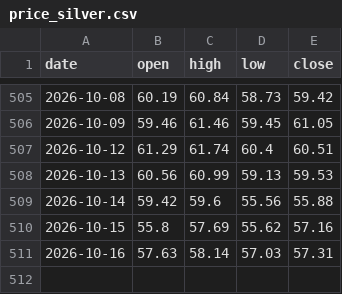
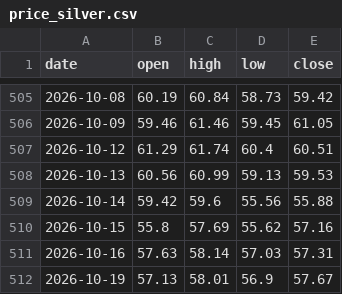
Before and after one commit to Allenvip1/G-F-U-T, a CSV file: data/price_silver.csv, drawn as a sheet; only a part is shown, gaps mark what is left out.

```diff
--- a/data/price_silver.csv
+++ b/data/price_silver.csv
@@ -511 +511,2 @@ date,open,high,low,close
 2026-10-16,57.63,58.14,57.03,57.31
+2026-10-19,57.13,58.01,56.9,57.67
```
Also changed, not shown: data/price_gold.csv, 1 other file.
